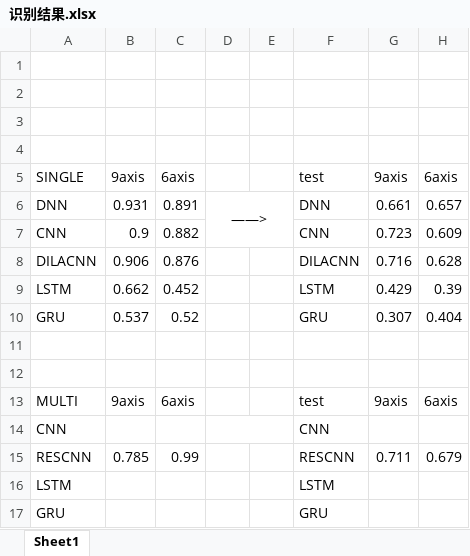
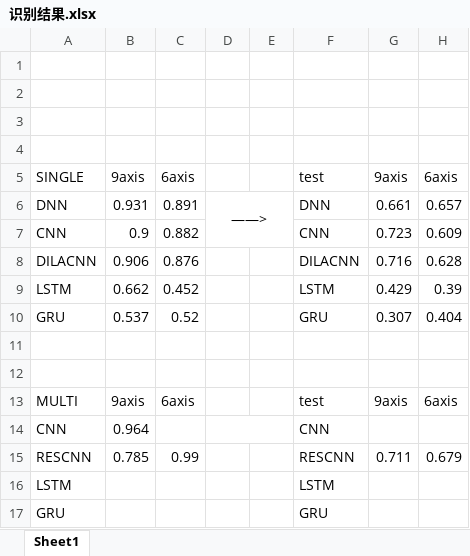
Before and after one commit to cnyan/PytorchBasic, an Excel workbook: action_recog_with_function/识别结果.xlsx, sheet Sheet1, drawn as a sheet; values as stored, in another font and other column widths than the file's, no borders; the diff names each change by its address in the sheet, - before the commit and + after, or states it on an @@ line.

```diff
--- a/action_recog_with_function/识别结果.xlsx (sheet Sheet1)
+++ b/action_recog_with_function/识别结果.xlsx (sheet Sheet1)
-B14: (empty)
+B14: 0.964
```
Also changed, not shown: 4 other files.
